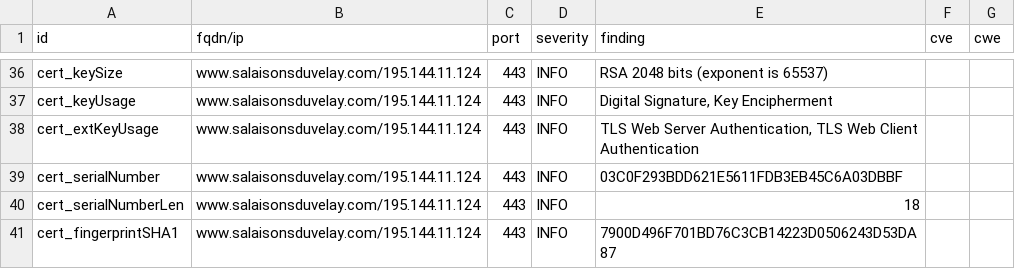
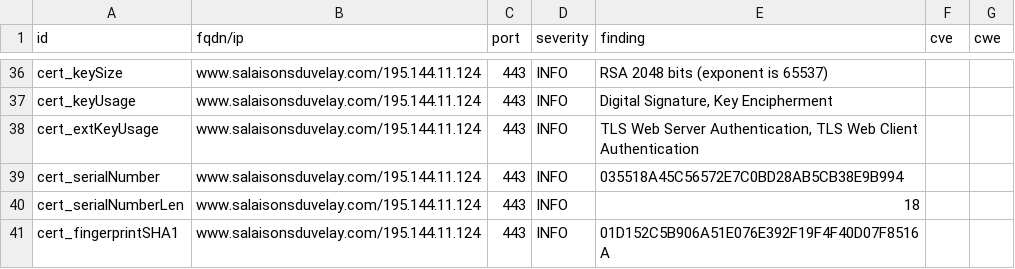
Before and after one commit to touffies/402web-dashboard, a CSV file: results/aHR0cHM6Ly93d3cuc2FsYWlzb25zZHV2ZWxheS5jb20=/testssl.csv, drawn as a sheet; only a part is shown, gaps mark what is left out; the diff covers the shown part only.

```diff
--- a/results/aHR0cHM6Ly93d3cuc2FsYWlzb25zZHV2ZWxheS5jb20=/testssl.csv
+++ b/results/aHR0cHM6Ly93d3cuc2FsYWlzb25zZHV2ZWxheS5jb20=/testssl.csv
@@ -38,4 +38,4 @@
 "cert_extKeyUsage","www.salaisonsduvelay.com/195.144.11.124","443","INFO","TLS Web Server Authentication, TLS Web Client Authentication","",""
-"cert_serialNumber","www.salaisonsduvelay.com/195.144.11.124","443","INFO","03C0F293BDD621E5611FDB3EB45C6A03DBBF","",""
+"cert_serialNumber","www.salaisonsduvelay.com/195.144.11.124","443","INFO","035518A45C56572E7C0BD28AB5CB38E9B994","",""
 "cert_serialNumberLen","www.salaisonsduvelay.com/195.144.11.124","443","INFO","18","",""
-"cert_fingerprintSHA1","www.salaisonsduvelay.com/195.144.11.124","443","INFO","7900D496F701BD76C3CB14223D0506243D53DA87","",""
+"cert_fingerprintSHA1","www.salaisonsduvelay.com/195.144.11.124","443","INFO","01D152C5B906A51E076E392F19F4F40D07F8516A","",""
```
Also changed, not shown: 9 edited cells elsewhere in this file, 16 other files.
